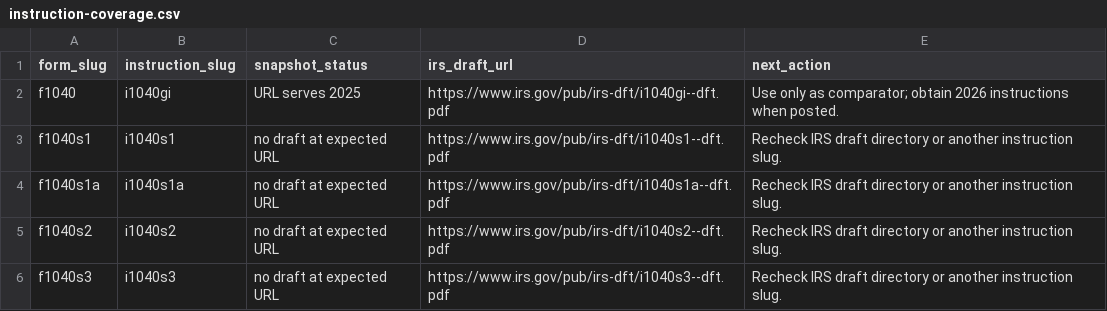
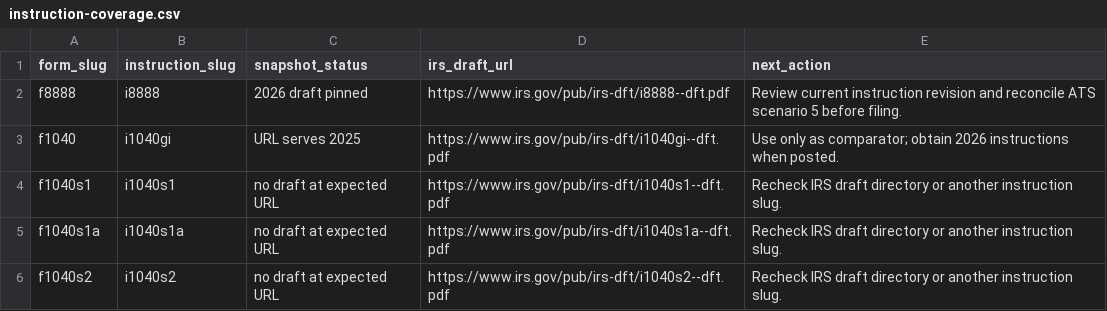
Before and after one commit to filedcom/opentax, a CSV file: docs/ty2026/instruction-coverage.csv, drawn as a sheet; only a part is shown; the shorter side is filled out with more unchanged rows; the diff names each change by its address in the sheet, - before the commit and + after, or states it on an @@ line.

Commit message:
Map TY2026 ATS scenario 5 refund allocation

```diff
--- a/docs/ty2026/instruction-coverage.csv
+++ b/docs/ty2026/instruction-coverage.csv
+row 2: f8888 | i8888 | 2026 draft pinned | https://www.irs.gov/pub/irs-dft/i8888--dft.pdf | Review current instruction revision and reconcile ATS scenario 5 before filing.
```
Also changed, not shown: docs/ty2026/node-coverage.csv, 13 other files.
